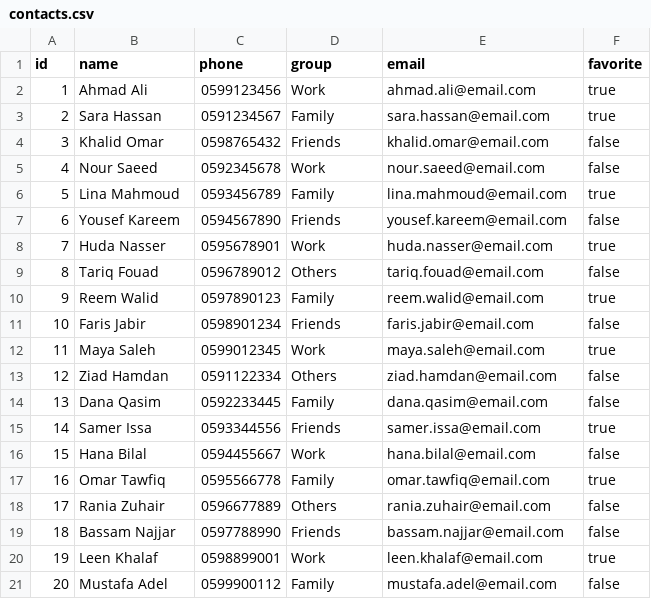
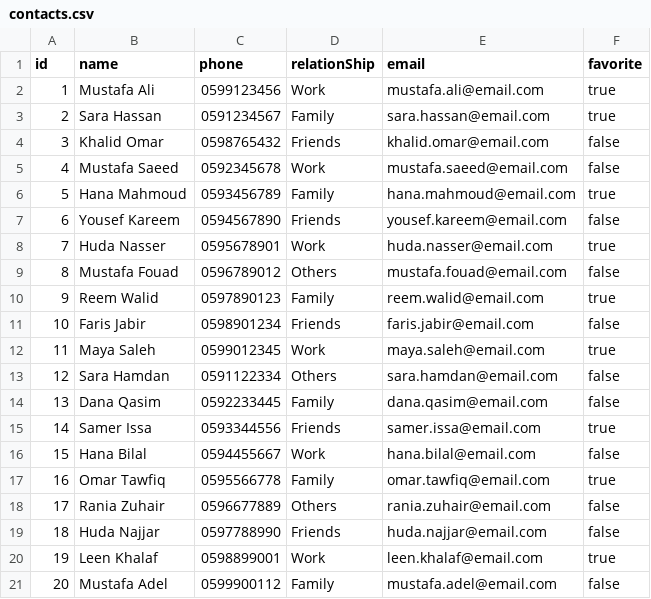
Before and after one commit to aya-alharazin/Phone-Contact-Manager, a CSV file: data/contacts.csv, drawn as a sheet.

Commit message:
loading data from csv file

```diff
--- a/data/contacts.csv
+++ b/data/contacts.csv
@@ -1,10 +1,10 @@
-id,name,phone,group,email,favorite
-1,Ahmad Ali,0599123456,Work,ahmad.ali@email.com,true
+id,name,phone,relationShip,email,favorite
+1,Mustafa Ali,0599123456,Work,mustafa.ali@email.com,true
 2,Sara Hassan,0591234567,Family,sara.hassan@email.com,true
 3,Khalid Omar,0598765432,Friends,khalid.omar@email.com,false
-4,Nour Saeed,0592345678,Work,nour.saeed@email.com,false
-5,Lina Mahmoud,0593456789,Family,lina.mahmoud@email.com,true
+4,Mustafa Saeed,0592345678,Work,mustafa.saeed@email.com,false
+5,Hana Mahmoud,0593456789,Family,hana.mahmoud@email.com,true
 6,Yousef Kareem,0594567890,Friends,yousef.kareem@email.com,false
 7,Huda Nasser,0595678901,Work,huda.nasser@email.com,true
-8,Tariq Fouad,0596789012,Others,tariq.fouad@email.com,false
+8,Mustafa Fouad,0596789012,Others,mustafa.fouad@email.com,false
 9,Reem Walid,0597890123,Family,reem.walid@email.com,true
@@ -12,3 +12,3 @@ id,name,phone,group,email,favorite
 11,Maya Saleh,0599012345,Work,maya.saleh@email.com,true
-12,Ziad Hamdan,0591122334,Others,ziad.hamdan@email.com,false
+12,Sara Hamdan,0591122334,Others,sara.hamdan@email.com,false
 13,Dana Qasim,0592233445,Family,dana.qasim@email.com,false
@@ -18,3 +18,3 @@ id,name,phone,group,email,favorite
 17,Rania Zuhair,0596677889,Others,rania.zuhair@email.com,false
-18,Bassam Najjar,0597788990,Friends,bassam.najjar@email.com,false
+18,Huda Najjar,0597788990,Friends,huda.najjar@email.com,false
 19,Leen Khalaf,0598899001,Work,leen.khalaf@email.com,true
```
Also changed, not shown: 7 other files.
